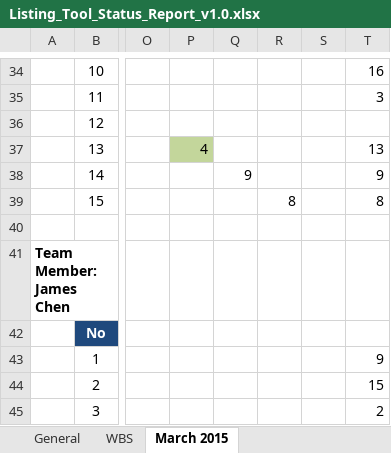
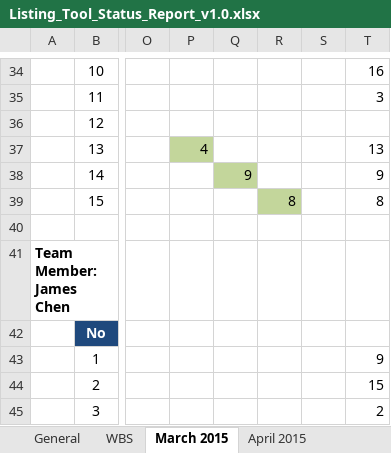
Before and after one commit to cloudni/ListingTool, an Excel workbook: docs/Listing_Tool_Status_Report_v1.0.xlsx, sheet March 2015, drawn as a sheet; only a part is shown, gaps mark what is left out; values as stored, in another font and other column widths than the file's, no borders; the diff names each change by its address in the sheet, - before the commit and + after, or states it on an @@ line.

```diff
--- a/docs/Listing_Tool_Status_Report_v1.0.xlsx (sheet March 2015)
+++ b/docs/Listing_Tool_Status_Report_v1.0.xlsx (sheet March 2015)
+sheet tab: April 2015
-Q38 fill: none
+Q38 fill: #C3D69B
-R39 fill: none
+R39 fill: #C3D69B
```
Also changed, not shown: sheet WBS.
